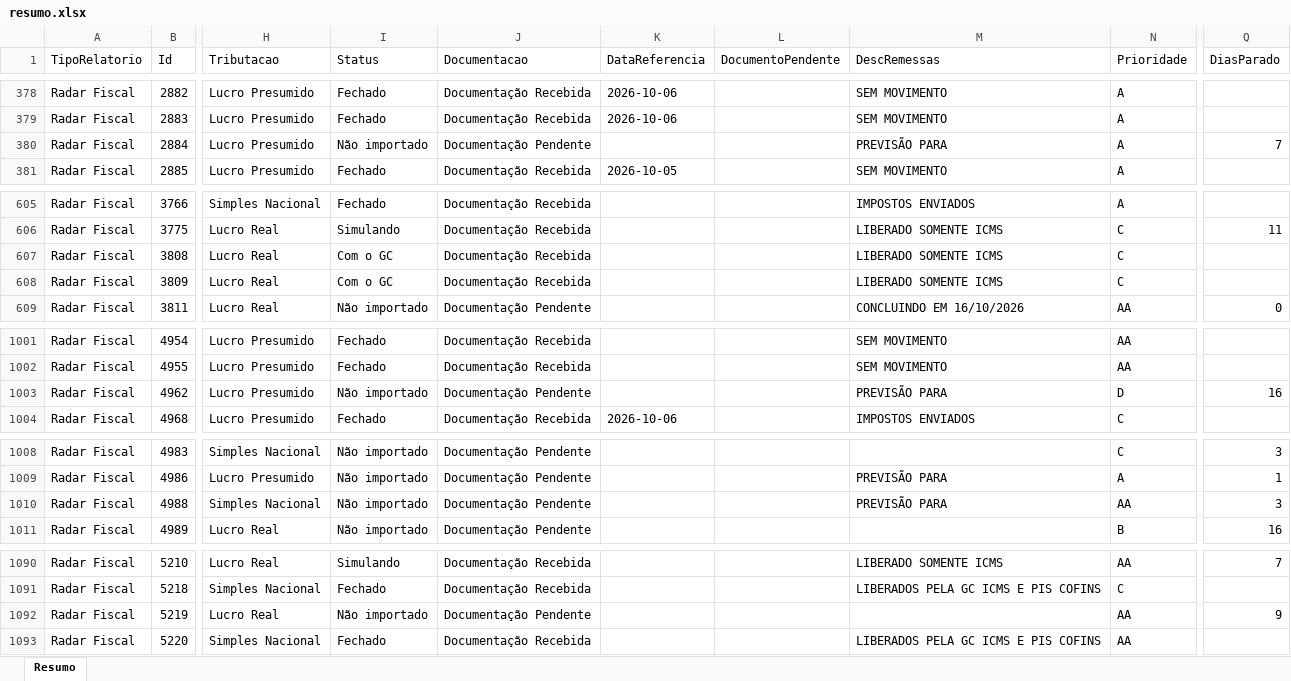
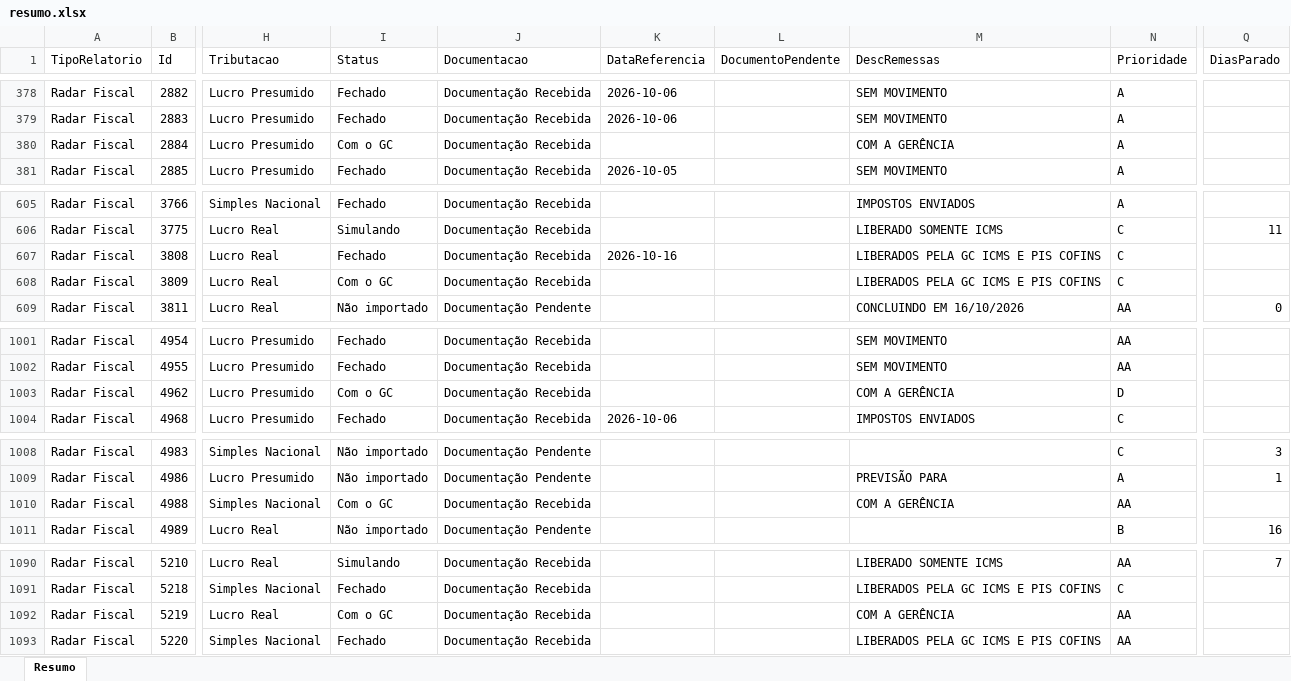
Before and after one commit to Controladoria-MG/Controle-de-Fechamentos, an Excel workbook: data/relatorio_fechamentos/resumo.xlsx, sheet Resumo, drawn as a sheet; only a part is shown, gaps mark what is left out; values as stored, in another font and other column widths than the file's, no borders; the diff covers the shown part only; the diff names each change by its address in the sheet, - before the commit and + after, or states it on an @@ line.

```diff
--- a/data/relatorio_fechamentos/resumo.xlsx (sheet Resumo)
+++ b/data/relatorio_fechamentos/resumo.xlsx (sheet Resumo)
-I380 (Status): Não importado
+I380 (Status): Com o GC
-J380 (Documentacao): Documentação Pendente
+J380 (Documentacao): Documentação Recebida
-M380 (DescRemessas): PREVISÃO PARA
+M380 (DescRemessas): COM A GERÊNCIA
-Q380 (DiasParado): 7
+Q380 (DiasParado): (empty)
-I607 (Status): Com o GC
+I607 (Status): Fechado
-K607 (DataReferencia): (empty)
+K607 (DataReferencia): 2026-10-16
-M607:M608 (DescRemessas): LIBERADO SOMENTE ICMS
+M607:M608 (DescRemessas): LIBERADOS PELA GC ICMS E PIS COFINS
-I1003 (Status): Não importado
+I1003 (Status): Com o GC
-J1003 (Documentacao): Documentação Pendente
+J1003 (Documentacao): Documentação Recebida
-M1003 (DescRemessas): PREVISÃO PARA
+M1003 (DescRemessas): COM A GERÊNCIA
-Q1003 (DiasParado): 16
+Q1003 (DiasParado): (empty)
-I1010 (Status): Não importado
+I1010 (Status): Com o GC
-J1010 (Documentacao): Documentação Pendente
+J1010 (Documentacao): Documentação Recebida
-M1010 (DescRemessas): PREVISÃO PARA
+M1010 (DescRemessas): COM A GERÊNCIA
-Q1010 (DiasParado): 3
+Q1010 (DiasParado): (empty)
-I1092 (Status): Não importado
+I1092 (Status): Com o GC
-J1092 (Documentacao): Documentação Pendente
+J1092 (Documentacao): Documentação Recebida
-M1092 (DescRemessas): (empty)
+M1092 (DescRemessas): COM A GERÊNCIA
-Q1092 (DiasParado): 9
+Q1092 (DiasParado): (empty)
```
Also changed, not shown: 1 added row and 158 edited cells elsewhere in this sheet, 3 other files.
